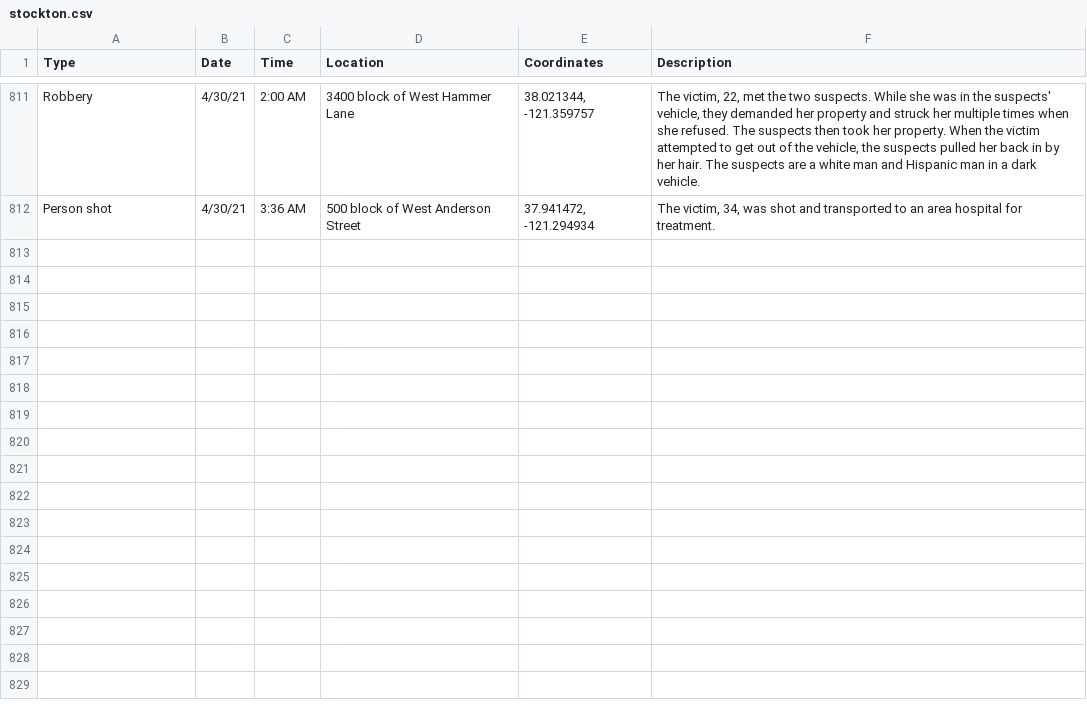
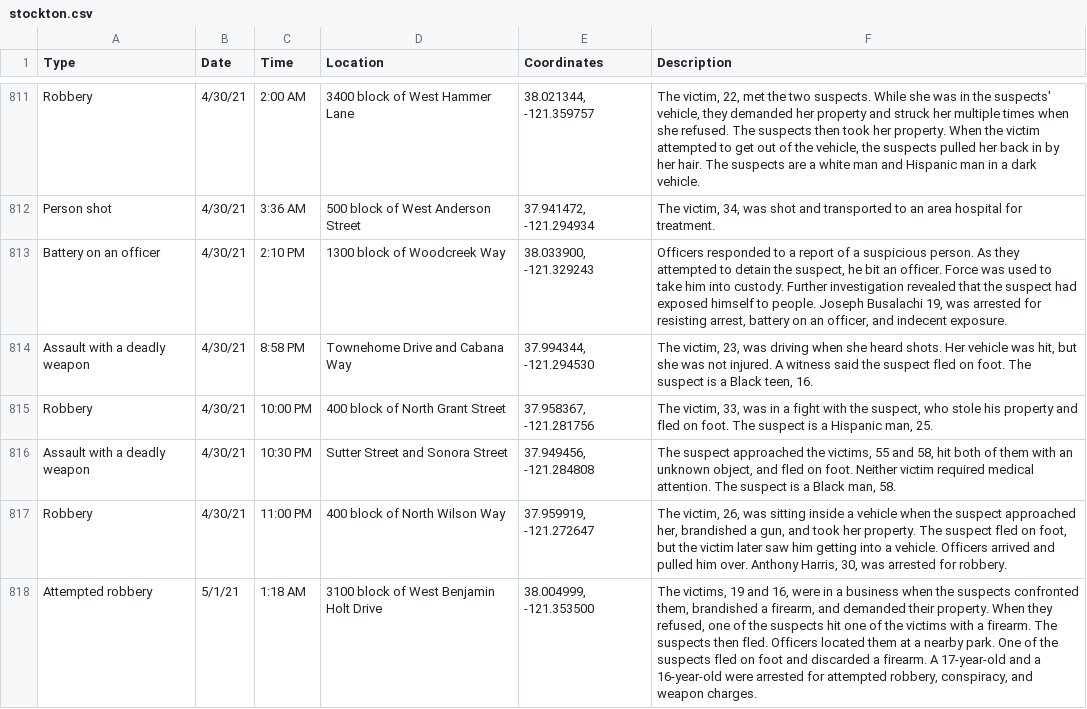
Before and after one commit to miriamwaldvogel/209politics, a CSV file: projects/crimemaps/data/stockton.csv, drawn as a sheet; only a part is shown, gaps mark what is left out.

```diff
--- a/projects/crimemaps/data/stockton.csv
+++ b/projects/crimemaps/data/stockton.csv
@@ -812 +812,7 @@ Robbery,4/30/21,2:00 AM,3400 block of West Hammer Lane,"38.021344, -121.359757",
 Person shot,4/30/21,3:36 AM,500 block of West Anderson Street,"37.941472, -121.294934","The victim, 34, was shot and transported to an area hospital for treatment."
+Battery on an officer,4/30/21,2:10 PM,1300 block of Woodcreek Way,"38.033900, -121.329243","Officers responded to a report of a suspicious person. As they attempted to detain the suspect, he bit an officer. Force was used to take him into custody. Further investigation revealed that the suspect had exposed himself to people. Joseph Busalachi 19, was arrested for resisting arrest, battery on an officer, and indecent exposure."
+Assault with a deadly weapon,4/30/21,8:58 PM,Townehome Drive and Cabana Way,"37.994344, -121.294530","The victim, 23, was driving when she heard shots. Her vehicle was hit, but she was not injured. A witness said the suspect fled on foot. The suspect is a Black teen, 16."
+Robbery,4/30/21,10:00 PM,400 block of North Grant Street,"37.958367, -121.281756","The victim, 33, was in a fight with the suspect, who stole his property and fled on foot. The suspect is a Hispanic man, 25."
+Assault with a deadly weapon,4/30/21,10:30 PM,Sutter Street and Sonora Street,"37.949456, -121.284808","The suspect approached the victims, 55 and 58, hit both of them with an unknown object, and fled on foot. Neither victim required medical attention. The suspect is a Black man, 58."
+Robbery,4/30/21,11:00 PM,400 block of North Wilson Way,"37.959919, -121.272647","The victim, 26, was sitting inside a vehicle when the suspect approached her, brandished a gun, and took her property. The suspect fled on foot, but the victim later saw him getting into a vehicle. Officers arrived and pulled him over. Anthony Harris, 30, was arrested for robbery."
+Attempted robbery,5/1/21,1:18 AM,3100 block of West Benjamin Holt Drive,"38.004999, -121.353500","The victims, 19 and 16, were in a business when the suspects confronted them, brandished a firearm, and demanded their property. When they refused, one of the suspects hit one of the victims with a firearm. The suspects then fled. Officers located them at a nearby park. One of the suspects fled on foot and discarded a firearm. A 17-year-old and a 16-year-old were arrested for attempted robbery, conspiracy, and weapon charges."
```
Also changed, not shown: 1 other file.
